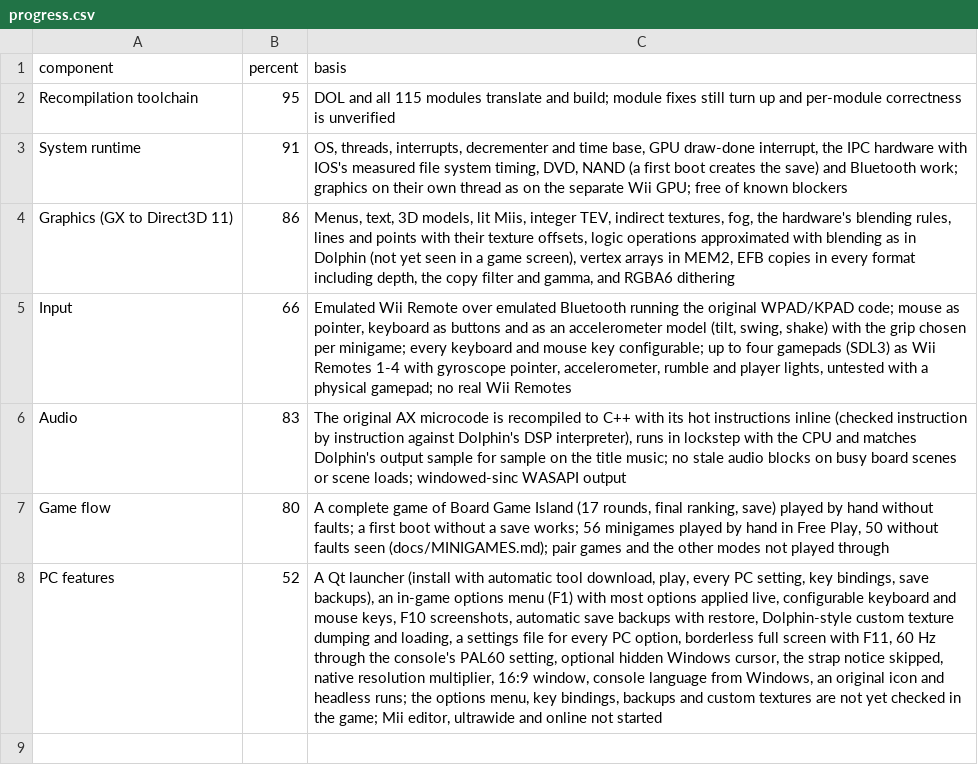
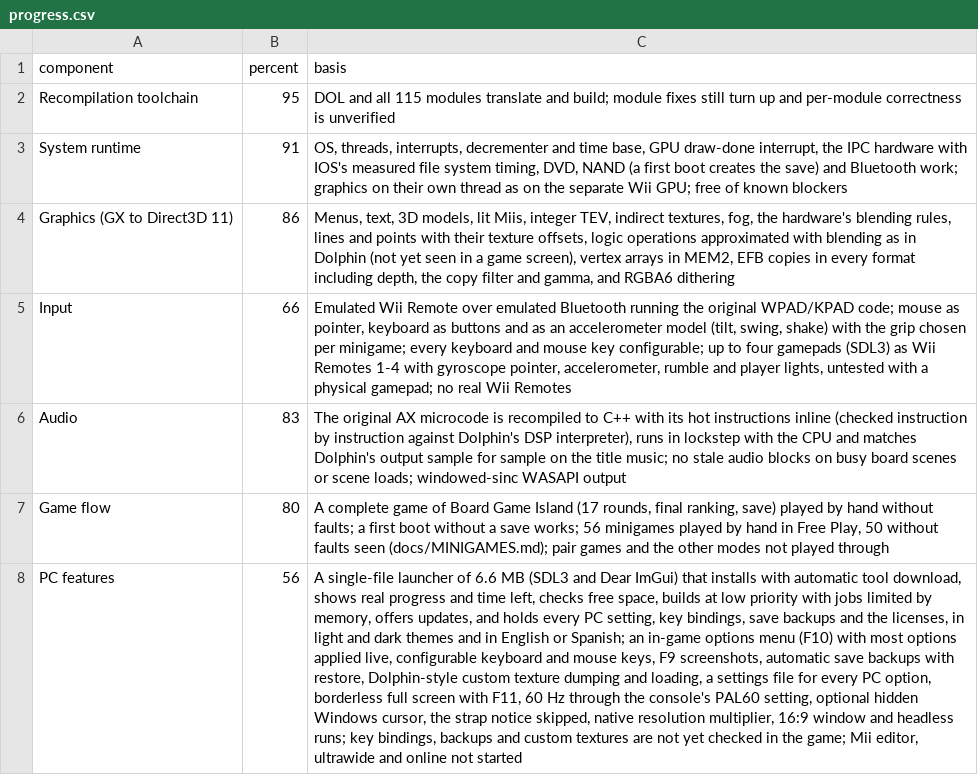
Before and after one commit to arelkair/wiiparty-recomp, a CSV file: games/wiiparty/analysis/progress.csv, drawn as a sheet; the diff names each change by its address in the sheet, - before the commit and + after, or states it on an @@ line.

```diff
--- a/games/wiiparty/analysis/progress.csv
+++ b/games/wiiparty/analysis/progress.csv
-B8 (percent): 52
+B8 (percent): 56
-C8 (basis): A Qt launcher (install with automatic tool download, play, every PC setting, key bindings, save backups), an in-game options menu (F1) with most options applied live, configurable keyboard and mouse keys, F10 screenshots, automatic save backups with restore, Dolphin-style custom texture dumping and loading, a settings file for every PC option, borderless full screen with F11, 60 Hz through the console's PAL60 setting, optional hidden Windows cursor, the strap notice skipped, native resolution multiplier, 16:9 window, console language from Windows, an original icon and headless runs; the options menu, key bindings,…
+C8 (basis): A single-file launcher of 6.6 MB (SDL3 and Dear ImGui) that installs with automatic tool download, shows real progress and time left, checks free space, builds at low priority with jobs limited by memory, offers updates, and holds every PC setting, key bindings, save backups and the licenses, in light and dark themes and in English or Spanish; an in-game options menu (F10) with most options applied live, configurable keyboard and mouse keys, F9 screenshots, automatic save backups with restore, Dolphin-style custom texture dumping and loading, a settings file for every PC option, borderless full screen with F11, 60 Hz through the console's PAL60 setting, optional hidden Windows cursor, the strap notice skipped, native resolution multiplier, 16:9 window and headless runs; key bindings,…
```
Also changed, not shown: 51 other files.
